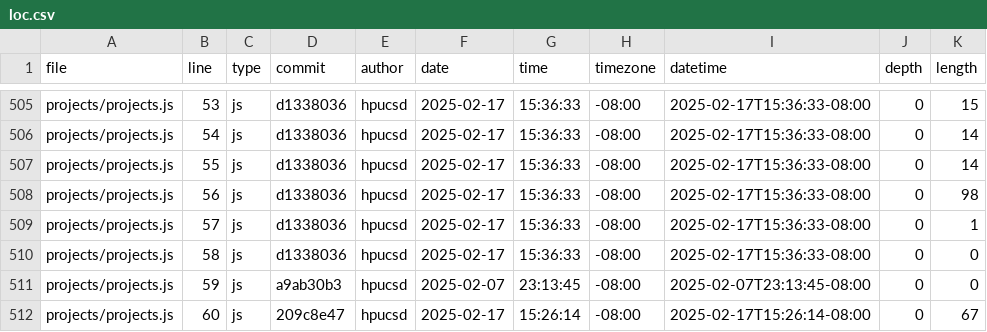
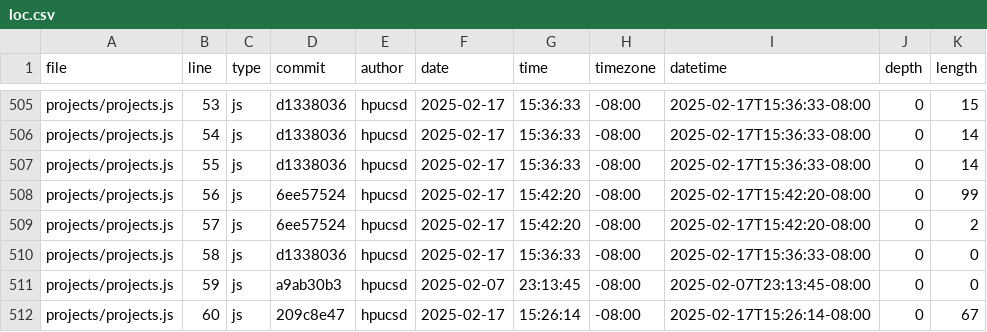
Before and after one commit to hpucsd/portfolio, a CSV file: meta/loc.csv, drawn as a sheet; only a part is shown, gaps mark what is left out.

```diff
--- a/meta/loc.csv
+++ b/meta/loc.csv
@@ -507,4 +507,4 @@ projects/projects.js,54,js,d1338036,hpucsd,2025-02-17,15:36:33,-08:00,2025-02-17
 projects/projects.js,55,js,d1338036,hpucsd,2025-02-17,15:36:33,-08:00,2025-02-17T15:36:33-08:00,0,14
-projects/projects.js,56,js,d1338036,hpucsd,2025-02-17,15:36:33,-08:00,2025-02-17T15:36:33-08:00,0,98
-projects/projects.js,57,js,d1338036,hpucsd,2025-02-17,15:36:33,-08:00,2025-02-17T15:36:33-08:00,0,1
+projects/projects.js,56,js,6ee57524,hpucsd,2025-02-17,15:42:20,-08:00,2025-02-17T15:42:20-08:00,0,99
+projects/projects.js,57,js,6ee57524,hpucsd,2025-02-17,15:42:20,-08:00,2025-02-17T15:42:20-08:00,0,2
 projects/projects.js,58,js,d1338036,hpucsd,2025-02-17,15:36:33,-08:00,2025-02-17T15:36:33-08:00,0,0
```
